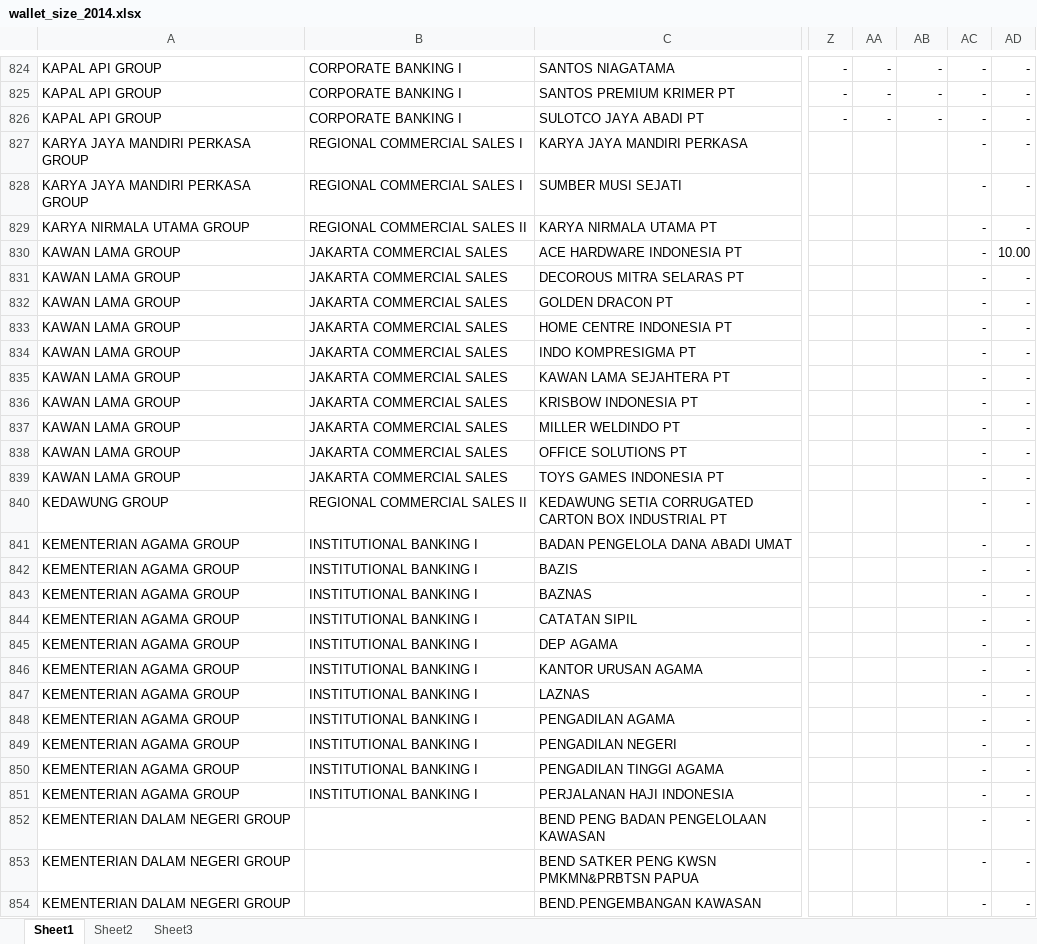
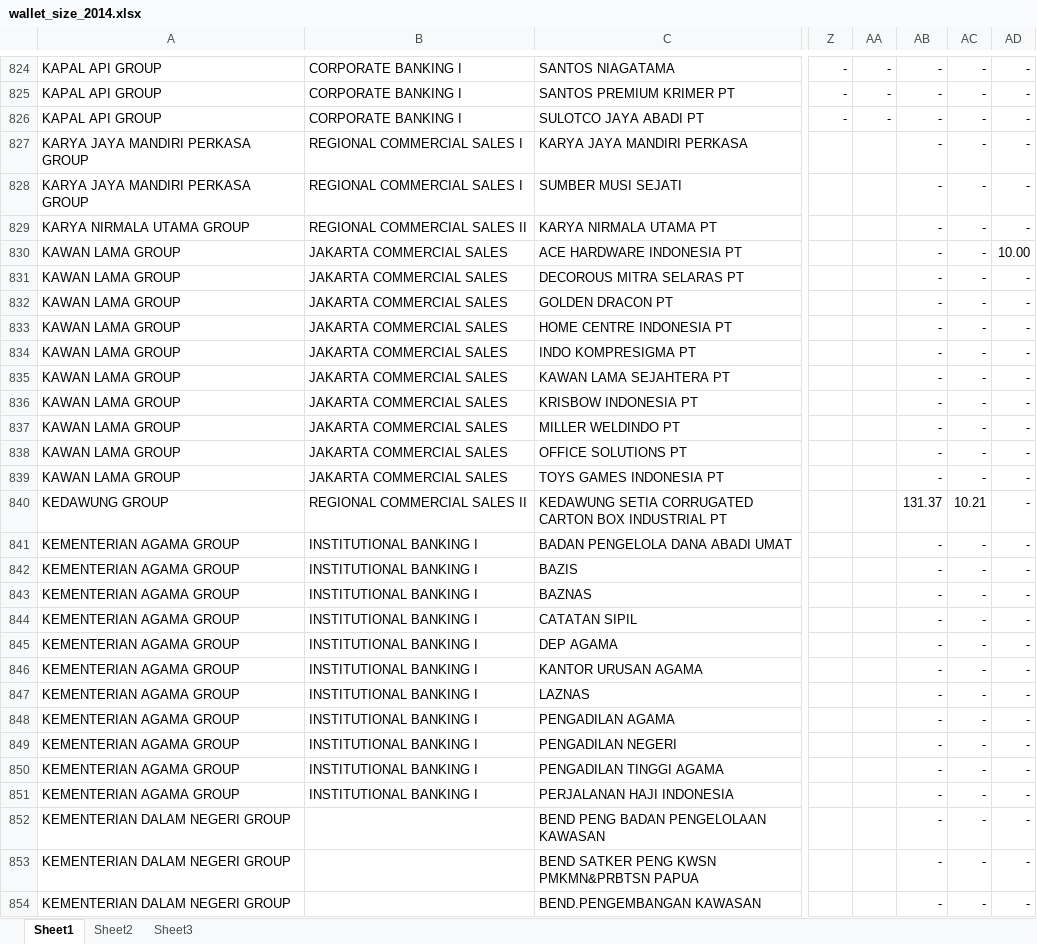
Before and after one commit to tezzalr/dashboard, an Excel workbook: assets/datadashboard/wallet_size/wallet_size_2014.xlsx, sheet Sheet1, drawn as a sheet; only a part is shown, gaps mark what is left out; values as stored, in another font and other column widths than the file's, no borders; the diff covers the shown part only; the diff names each change by its address in the sheet, - before the commit and + after, or states it on an @@ line.

```diff
--- a/assets/datadashboard/wallet_size/wallet_size_2014.xlsx (sheet Sheet1)
+++ b/assets/datadashboard/wallet_size/wallet_size_2014.xlsx (sheet Sheet1)
-AB827:AB839: (empty)
+AB827:AB839: -
-AB840: (empty)
+AB840: 131.37
-AC840: -
+AC840: 10.21
-AB841:AB854: (empty)
+AB841:AB854: -
```
Also changed, not shown: 794 edited cells elsewhere in this sheet, assets/datadashboard/GAS anchor.xlsx, 1 other file.
